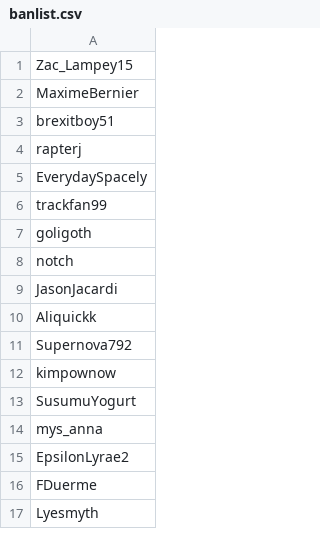
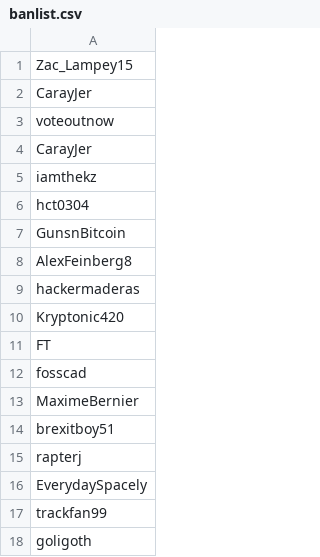
Before and after one commit to Adanufgail/BanParty, a CSV file: banlist.csv, drawn as a sheet; only a part is shown; the shorter side is filled out with more unchanged rows; the diff names each change by its address in the sheet, - before the commit and + after, or states it on an @@ line.

```diff
--- a/banlist.csv
+++ b/banlist.csv
+row 2: CarayJer
+row 3: voteoutnow
+row 4: CarayJer
+row 5: iamthekz
+row 6: hct0304
+row 7: GunsnBitcoin
+row 8: AlexFeinberg8
+row 9: hackermaderas
+row 10: Kryptonic420
+row 11: FT
+row 12: fosscad
```
Also changed, not shown: safe.csv.
